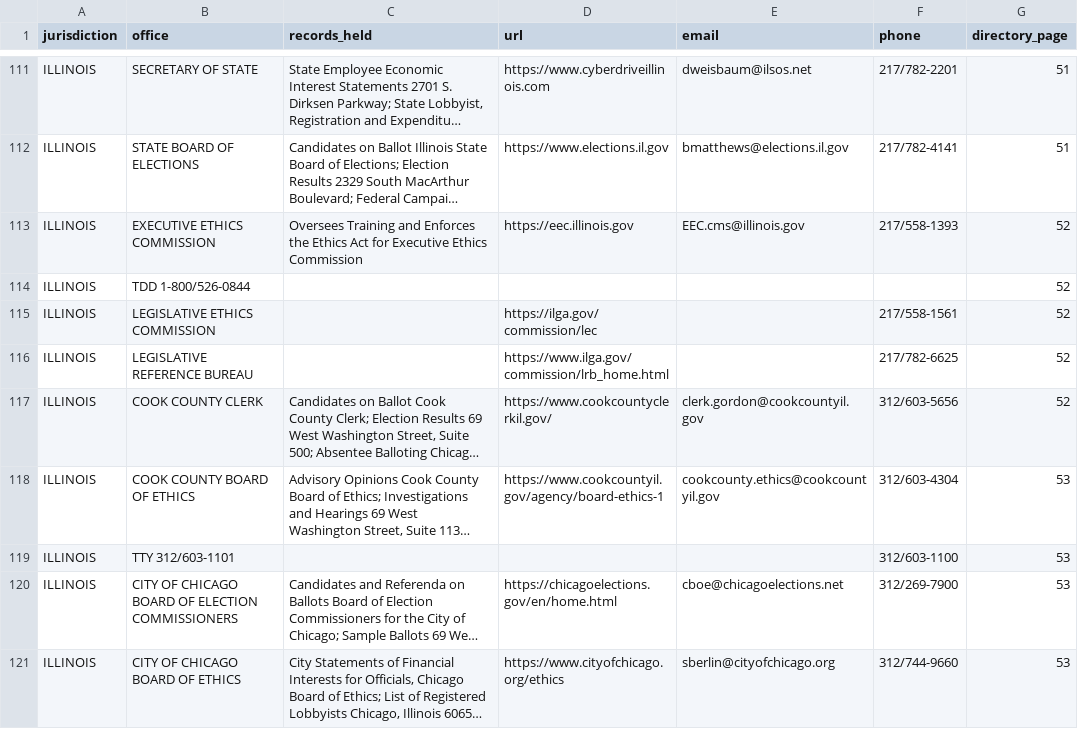
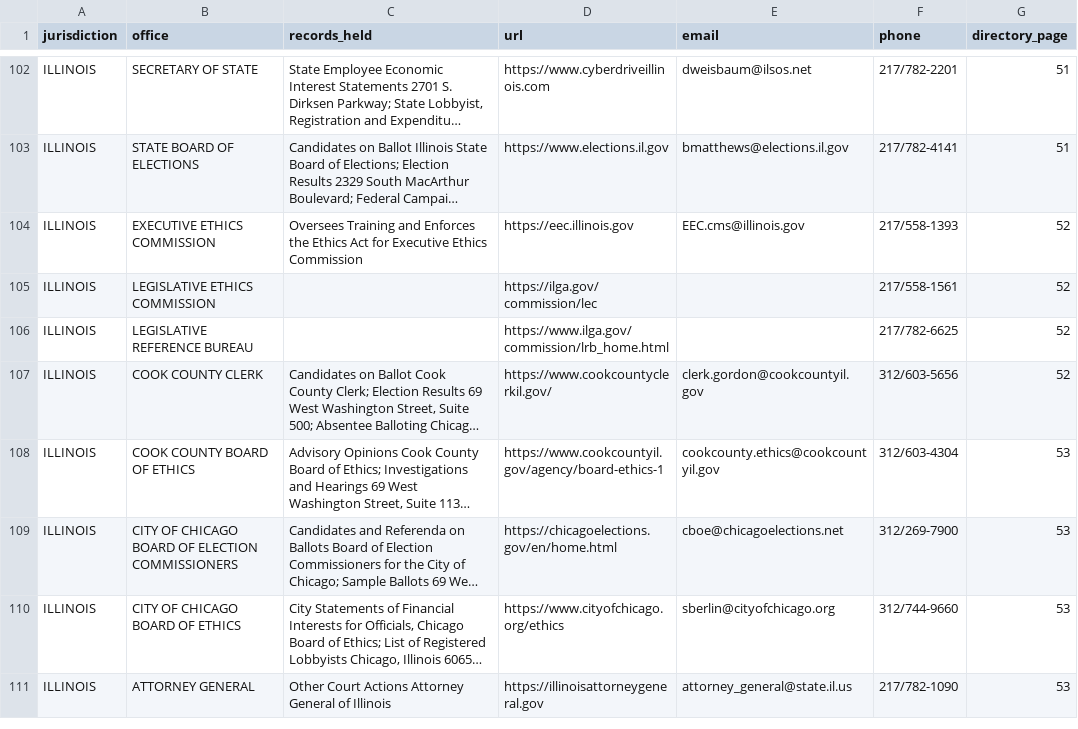
Before and after one commit to SeanJ22/meanwhile, a CSV file: data/reference/fec_combined_federal_state_disclosure_directory.csv, drawn as a sheet; only a part is shown, gaps mark what is left out; the shorter side is filled out with more unchanged rows; long unchanged cells end in …; the diff covers the shown part only; the diff names each change by its address in the sheet, - before the commit and + after, or states it on an @@ line.

```diff
--- a/data/reference/fec_combined_federal_state_disclosure_directory.csv
+++ b/data/reference/fec_combined_federal_state_disclosure_directory.csv
-row 114: ILLINOIS | TDD 1-800/526-0844 |  |  |  |  | 52
-row 119: ILLINOIS | TTY 312/603-1101 |  |  |  | 312/603-1100 | 53
```
Also changed, not shown: 24 removed rows and 6 edited cells elsewhere in this file, 4 other files.
